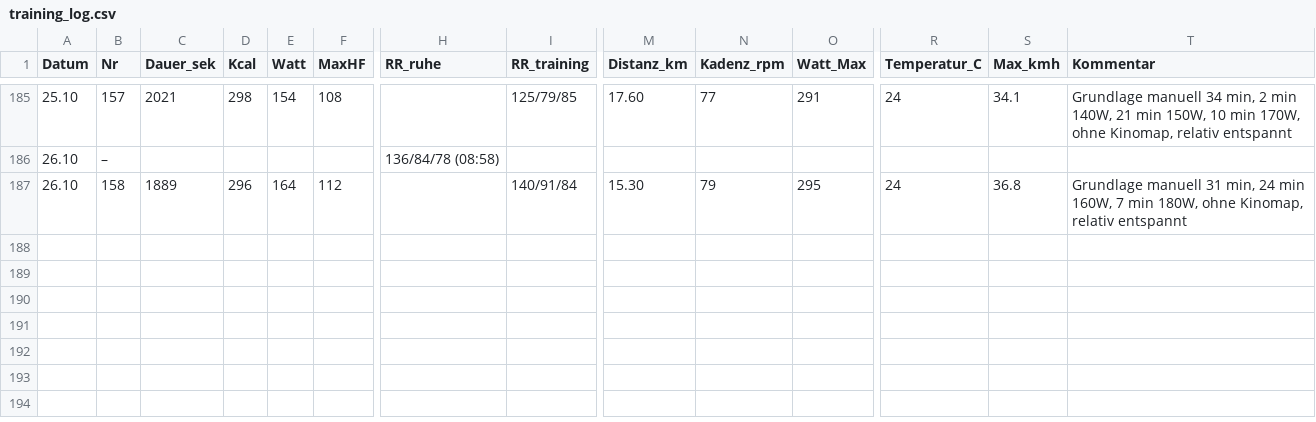
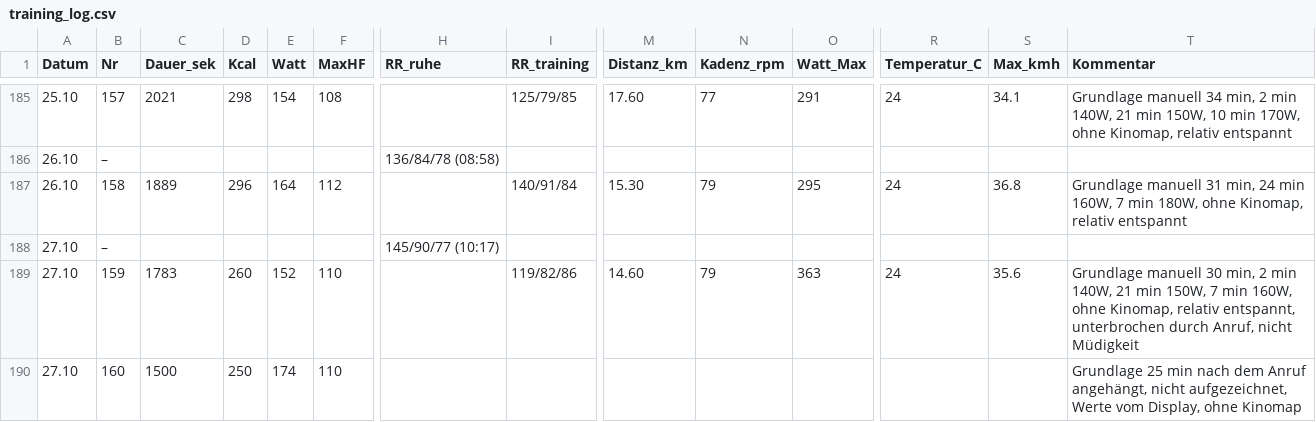
Before and after one commit to HelmutQualtinger/training, a CSV file: training_log.csv, drawn as a sheet; only a part is shown, gaps mark what is left out; rows hold the shown columns only; the diff names each change by its address in the sheet, - before the commit and + after, or states it on an @@ line.

```diff
--- a/training_log.csv
+++ b/training_log.csv
+row 188: 27.10 | – |  |  |  |  | 145/90/77 (10:17)
+row 189: 27.10 | 159 | 1783 | 260 | 152 | 110 |  | 119/82/86 | 14.60 | 79 | 363 | 24 | 35.6 | Grundlage manuell 30 min, 2 min 140W, 21 min 150W, 7 min 160W, ohne Kinomap, relativ entspannt, unterbrochen durch Anruf, nicht Müdigkeit
+row 190: 27.10 | 160 | 1500 | 250 | 174 | 110 |  |  |  |  |  |  |  | Grundlage 25 min nach dem Anruf angehängt, nicht aufgezeichnet, Werte vom Display, ohne Kinomap
```
Also changed, not shown: 1 other file.
